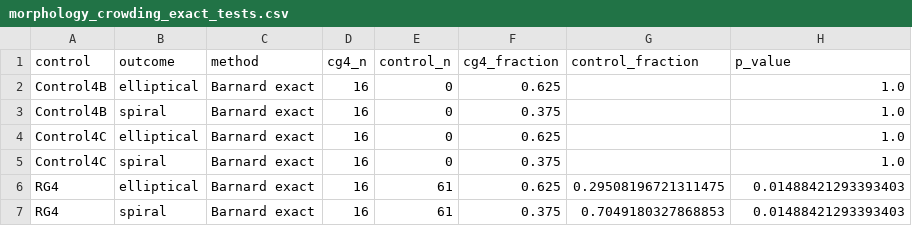
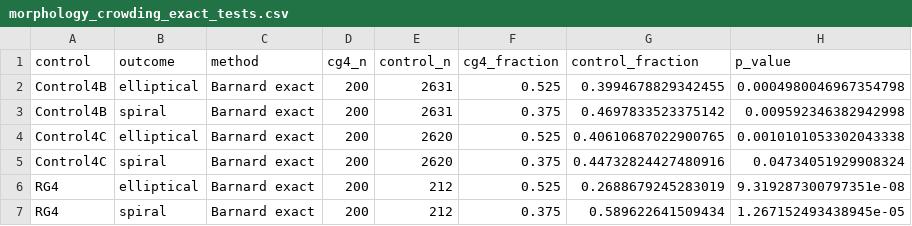
Before and after one commit to MatthieuTricottet/CG_Gals, a CSV file: output/morphology_crowding_exact_tests.csv, drawn as a sheet.

```diff
--- a/output/morphology_crowding_exact_tests.csv
+++ b/output/morphology_crowding_exact_tests.csv
@@ -1,7 +1,7 @@
 control,outcome,method,cg4_n,control_n,cg4_fraction,control_fraction,p_value
-Control4B,elliptical,Barnard exact,16,0,0.625,,1.0
-Control4B,spiral,Barnard exact,16,0,0.375,,1.0
-Control4C,elliptical,Barnard exact,16,0,0.625,,1.0
-Control4C,spiral,Barnard exact,16,0,0.375,,1.0
-RG4,elliptical,Barnard exact,16,61,0.625,0.29508196721311475,0.01488421293393403
-RG4,spiral,Barnard exact,16,61,0.375,0.7049180327868853,0.01488421293393403
+Control4B,elliptical,Barnard exact,200,2631,0.525,0.3994678829342455,0.0004980046967354798
+Control4B,spiral,Barnard exact,200,2631,0.375,0.4697833523375142,0.009592346382942998
+Control4C,elliptical,Barnard exact,200,2620,0.525,0.40610687022900765,0.0010101053302043338
+Control4C,spiral,Barnard exact,200,2620,0.375,0.44732824427480916,0.04734051929908324
+RG4,elliptical,Barnard exact,200,212,0.525,0.2688679245283019,9.319287300797351e-08
+RG4,spiral,Barnard exact,200,212,0.375,0.589622641509434,1.267152493438945e-05
```
Also changed, not shown: output/morphology_crowding_fractions.csv, 48 other files.
